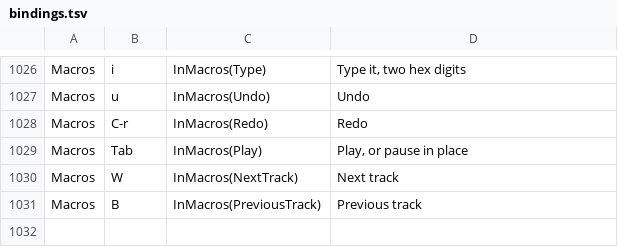
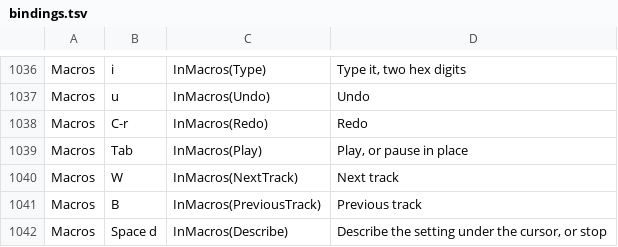
Before and after one commit to gabrielgellner/vimtracker, a TSV file: crates/vt-tui/src/input/bindings.tsv, drawn as a sheet; only a part is shown, gaps mark what is left out; the diff covers the shown part only.

Commit message:
feat(tui): Space d describes the setting under the cursor
A line of two rows above the status line, and above the macro panel when
it shows, says what the setting under the cursor does and what its value
means now. It follows the cursor on the Track page's pages, in the shape
panel and in the macro panel, where Space d is bound too, and stays on for
the session. Off, or where there's nothing to describe, it takes no rows.

A macro says what it moves, from where to where, and where it is now.
New screenshot: description. which-key's popup lists Space d.
Decision 387.

Closes #969.

```diff
--- a/crates/vt-tui/src/input/bindings.tsv
+++ b/crates/vt-tui/src/input/bindings.tsv
@@ -1031 +1041,2 @@ Macros	W	InMacros(NextTrack)	Next track
 Macros	B	InMacros(PreviousTrack)	Previous track
+Macros	Space d	InMacros(Describe)	Describe the setting under the cursor, or stop
```
Also changed, not shown: 10 added rows elsewhere in this file, 18 other files.
